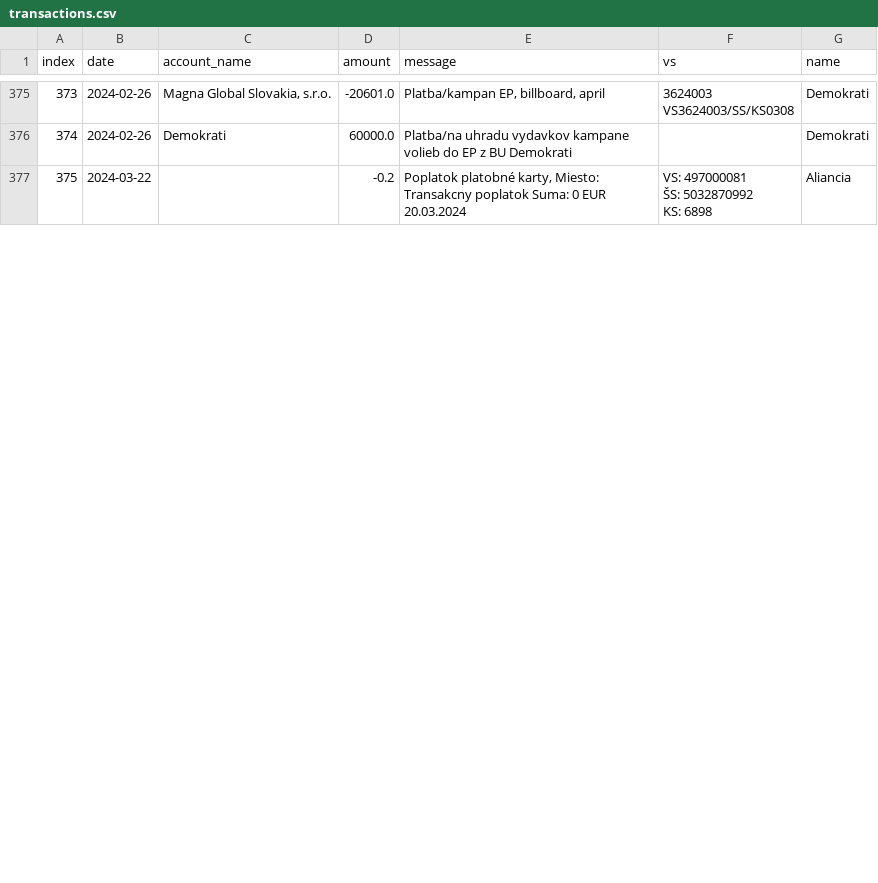
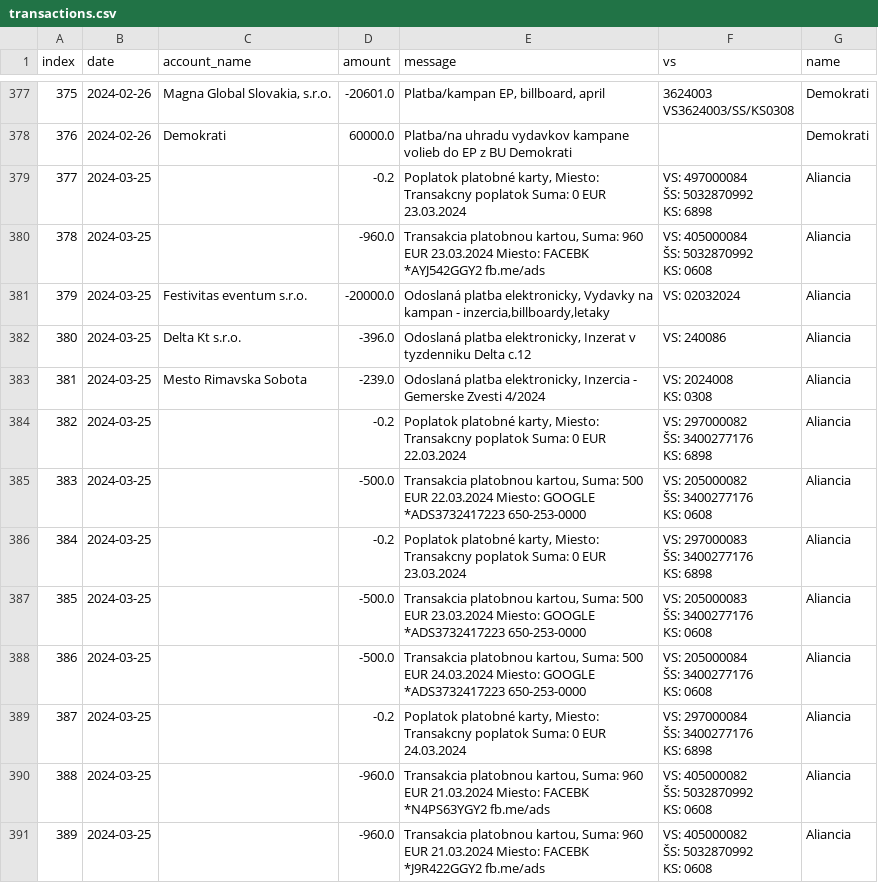
Before and after one commit to matusv/eu-elections-slovakia-2024, a CSV file: transactions.csv, drawn as a sheet; only a part is shown, gaps mark what is left out; the shorter side is filled out with more unchanged rows; ↵ is a line break in a cell; the diff covers the shown part only; the diff names each change by its address in the sheet, - before the commit and + after, or states it on an @@ line.

```diff
--- a/transactions.csv
+++ b/transactions.csv
@@ column A (index) renumbered from row 342 down @@
+row 379: 377 | 2024-03-25 |  | -0.2 | Poplatok platobné karty, Miesto: Transakcny poplatok Suma: 0 EUR 23.03.2024 | VS: 497000084 ↵ ŠS: 5032870992 ↵ KS: 6898 | Aliancia
+row 380: 378 | 2024-03-25 |  | -960.0 | Transakcia platobnou kartou, Suma: 960 EUR 23.03.2024 Miesto: FACEBK *AYJ542GGY2 fb.me/ads | VS: 405000084 ↵ ŠS: 5032870992 ↵ KS: 0608 | Aliancia
+row 381: 379 | 2024-03-25 | Festivitas eventum s.r.o. | -20000.0 | Odoslaná platba elektronicky, Vydavky na kampan - inzercia,billboardy,letaky | VS: 02032024 | Aliancia
+row 382: 380 | 2024-03-25 | Delta Kt s.r.o. | -396.0 | Odoslaná platba elektronicky, Inzerat v tyzdenniku Delta c.12 | VS: 240086 | Aliancia
+row 383: 381 | 2024-03-25 | Mesto Rimavska Sobota | -239.0 | Odoslaná platba elektronicky, Inzercia - Gemerske Zvesti 4/2024 | VS: 2024008 ↵ KS: 0308 | Aliancia
+row 384: 382 | 2024-03-25 |  | -0.2 | Poplatok platobné karty, Miesto: Transakcny poplatok Suma: 0 EUR 22.03.2024 | VS: 297000082 ↵ ŠS: 3400277176 ↵ KS: 6898 | Aliancia
+row 385: 383 | 2024-03-25 |  | -500.0 | Transakcia platobnou kartou, Suma: 500 EUR 22.03.2024 Miesto: GOOGLE *ADS3732417223 650-253-0000 | VS: 205000082 ↵ ŠS: 3400277176 ↵ KS: 0608 | Aliancia
+row 386: 384 | 2024-03-25 |  | -0.2 | Poplatok platobné karty, Miesto: Transakcny poplatok Suma: 0 EUR 23.03.2024 | VS: 297000083 ↵ ŠS: 3400277176 ↵ KS: 6898 | Aliancia
+row 387: 385 | 2024-03-25 |  | -500.0 | Transakcia platobnou kartou, Suma: 500 EUR 23.03.2024 Miesto: GOOGLE *ADS3732417223 650-253-0000 | VS: 205000083 ↵ ŠS: 3400277176 ↵ KS: 0608 | Aliancia
+row 388: 386 | 2024-03-25 |  | -500.0 | Transakcia platobnou kartou, Suma: 500 EUR 24.03.2024 Miesto: GOOGLE *ADS3732417223 650-253-0000 | VS: 205000084 ↵ ŠS: 3400277176 ↵ KS: 0608 | Aliancia
+row 389: 387 | 2024-03-25 |  | -0.2 | Poplatok platobné karty, Miesto: Transakcny poplatok Suma: 0 EUR 24.03.2024 | VS: 297000084 ↵ ŠS: 3400277176 ↵ KS: 6898 | Aliancia
+row 390: 388 | 2024-03-25 |  | -960.0 | Transakcia platobnou kartou, Suma: 960 EUR 21.03.2024 Miesto: FACEBK *N4PS63YGY2 fb.me/ads | VS: 405000082 ↵ ŠS: 5032870992 ↵ KS: 0608 | Aliancia
+row 391: 389 | 2024-03-25 |  | -960.0 | Transakcia platobnou kartou, Suma: 960 EUR 21.03.2024 Miesto: FACEBK *J9R422GGY2 fb.me/ads | VS: 405000082 ↵ ŠS: 5032870992 ↵ KS: 0608 | Aliancia
```
Also changed, not shown: 8 added rows and 8 moved rows elsewhere in this file, accounts/Aliancia aefea5d295.csv, accounts/KDH 5213419510.csv, 2 other files.
